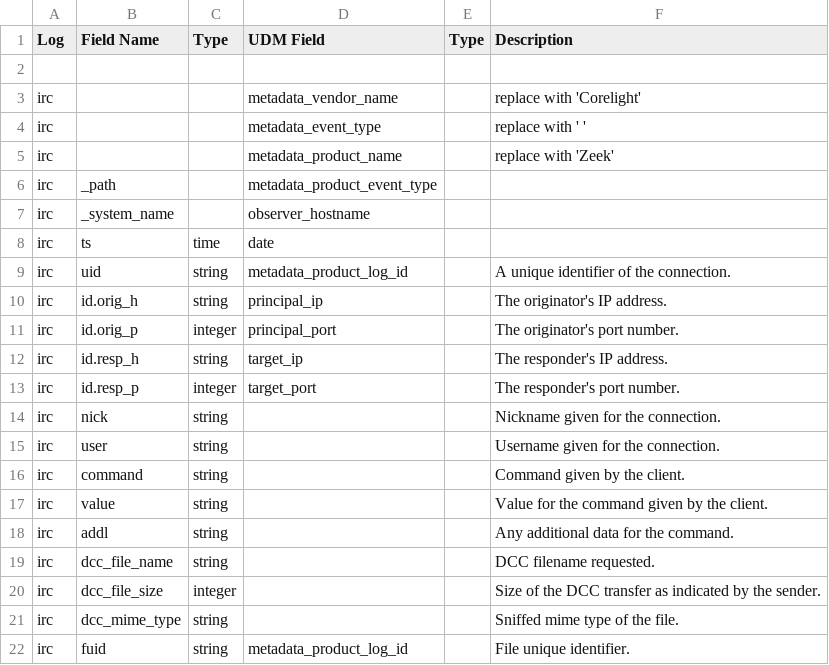
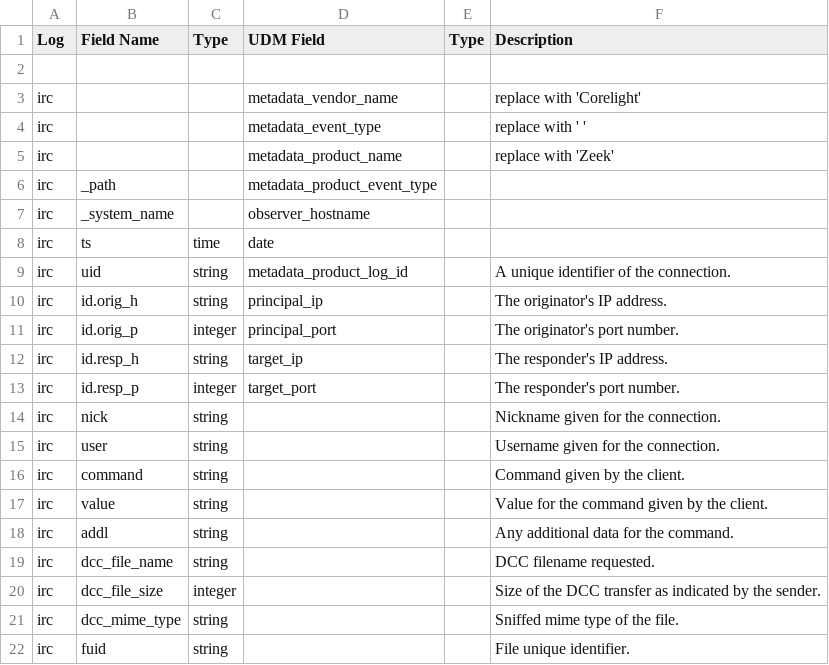
Before and after one commit to corelight/Chronicle, a CSV file: UDM-maps/irc.csv, drawn as a sheet.

Commit message:
fuid cannot use 'metadata_product_log_id'
Signed-off-by: James Lagermann <james.lagermann@corelight.com>

```diff
--- a/UDM-maps/irc.csv
+++ b/UDM-maps/irc.csv
@@ -21,2 +21,2 @@ irc, dcc_file_size, integer, , , Size of the DCC transfer as indicated by the se
 irc, dcc_mime_type, string, , , Sniffed mime type of the file.
-irc, fuid, string, metadata_product_log_id, , File unique identifier.
+irc, fuid, string, , , File unique identifier.
```
